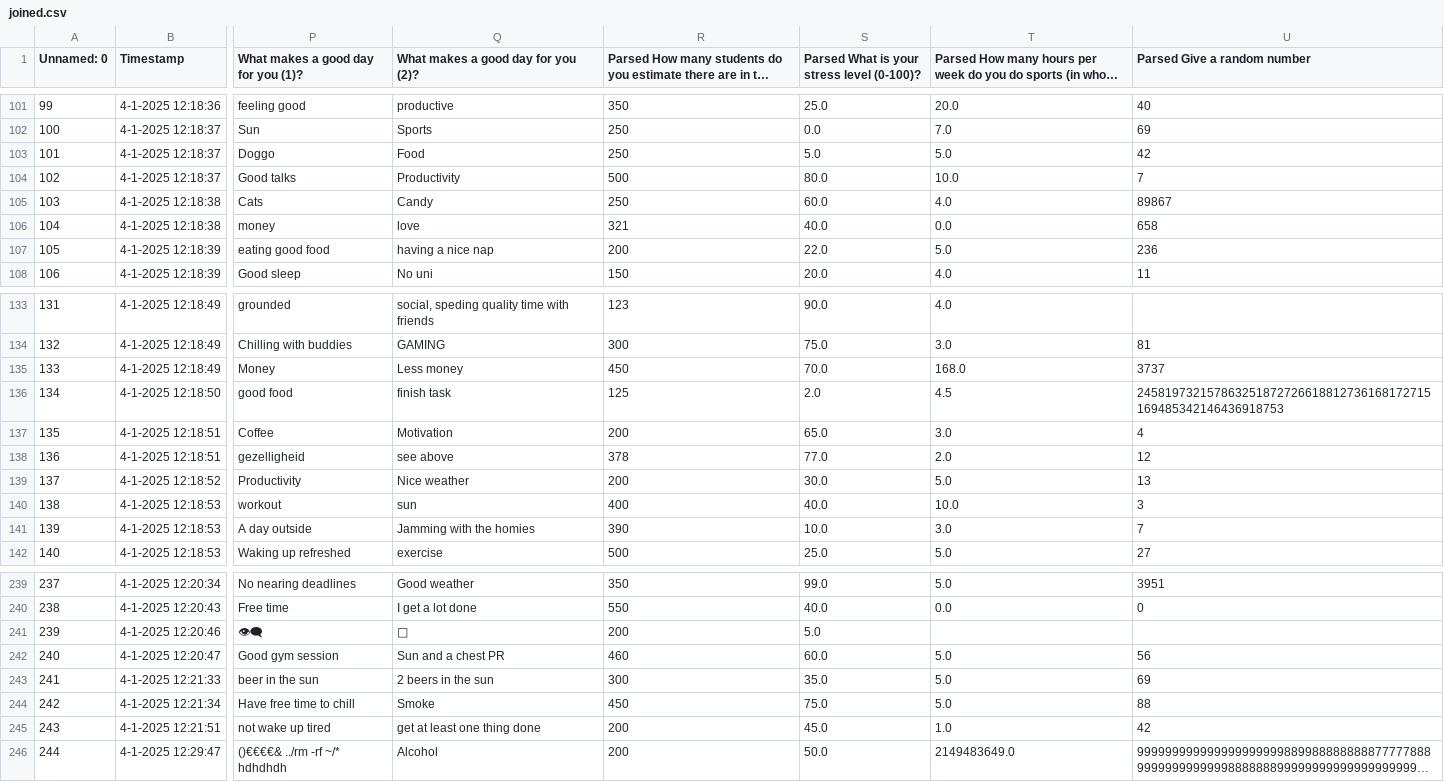
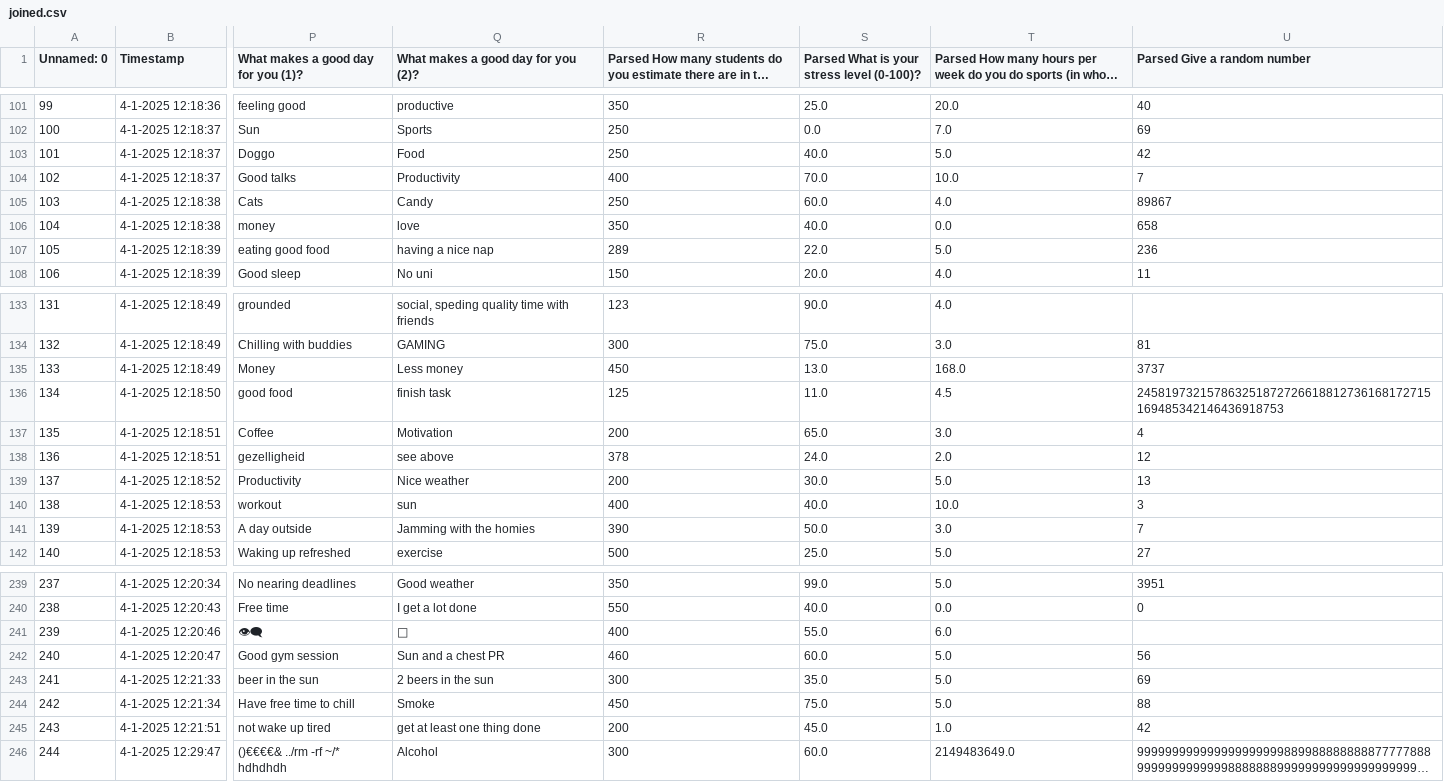
Before and after one commit to francescotiepolo/datamining_assignment1, a CSV file: csv_files/joined.csv (was joined.csv), drawn as a sheet; only a part is shown, gaps mark what is left out; long unchanged cells end in …; the diff covers the shown part only; the diff names each change by its address in the sheet, - before the commit and + after, or states it on an @@ line.

```diff
--- a/joined.csv
+++ b/csv_files/joined.csv
-S103: 5.0
+S103: 40.0
-R104: 500
+R104: 400
-S104: 80.0
+S104: 70.0
-R106: 321
+R106: 350
-R107: 200
+R107: 289
-S135: 70.0
+S135: 13.0
-S136: 2.0
+S136: 11.0
-S138: 77.0
+S138: 24.0
-S141: 10.0
+S141: 50.0
-R241: 200
+R241: 400
-S241: 5.0
+S241: 55.0
-T241: (empty)
+T241: 6.0
-R246: 200
+R246: 300
-S246: 50.0
+S246: 60.0
```
Also changed, not shown: 24 edited cells elsewhere in this file, csv_files/ODI-2025-parsed.csv, 9 other files.
